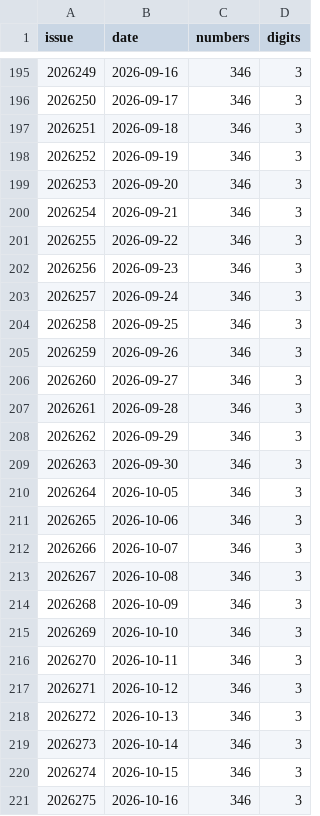
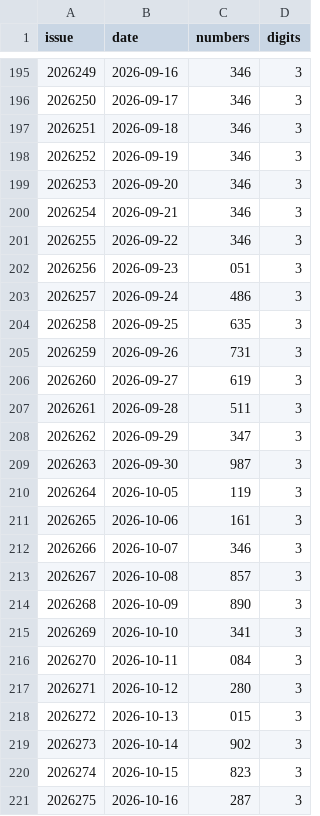
Before and after one commit to wzt0609/lottery-predictor, a CSV file: data_v2/fc3d.csv, drawn as a sheet; only a part is shown, gaps mark what is left out.

```diff
--- a/data_v2/fc3d.csv
+++ b/data_v2/fc3d.csv
@@ -201,21 +201,21 @@ issue,date,numbers,digits
 2026255,2026-09-22,346,3
-2026256,2026-09-23,346,3
-2026257,2026-09-24,346,3
-2026258,2026-09-25,346,3
-2026259,2026-09-26,346,3
-2026260,2026-09-27,346,3
-2026261,2026-09-28,346,3
-2026262,2026-09-29,346,3
-2026263,2026-09-30,346,3
-2026264,2026-10-05,346,3
-2026265,2026-10-06,346,3
+2026256,2026-09-23,051,3
+2026257,2026-09-24,486,3
+2026258,2026-09-25,635,3
+2026259,2026-09-26,731,3
+2026260,2026-09-27,619,3
+2026261,2026-09-28,511,3
+2026262,2026-09-29,347,3
+2026263,2026-09-30,987,3
+2026264,2026-10-05,119,3
+2026265,2026-10-06,161,3
 2026266,2026-10-07,346,3
-2026267,2026-10-08,346,3
-2026268,2026-10-09,346,3
-2026269,2026-10-10,346,3
-2026270,2026-10-11,346,3
-2026271,2026-10-12,346,3
-2026272,2026-10-13,346,3
-2026273,2026-10-14,346,3
-2026274,2026-10-15,346,3
-2026275,2026-10-16,346,3
+2026267,2026-10-08,857,3
+2026268,2026-10-09,890,3
+2026269,2026-10-10,341,3
+2026270,2026-10-11,084,3
+2026271,2026-10-12,280,3
+2026272,2026-10-13,015,3
+2026273,2026-10-14,902,3
+2026274,2026-10-15,823,3
+2026275,2026-10-16,287,3
```
Also changed, not shown: data_v2/pls.csv, 5 other files.
